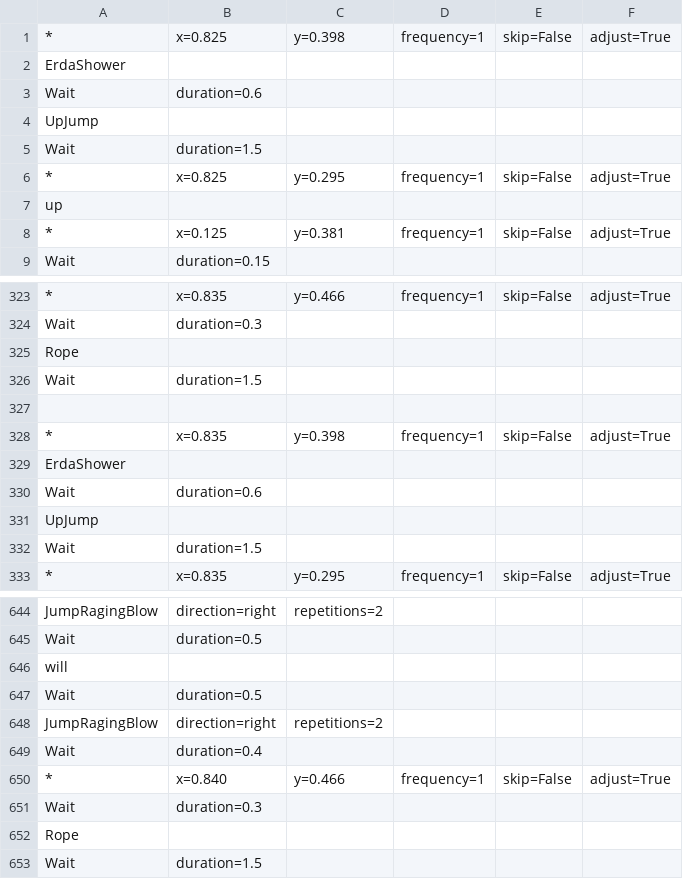
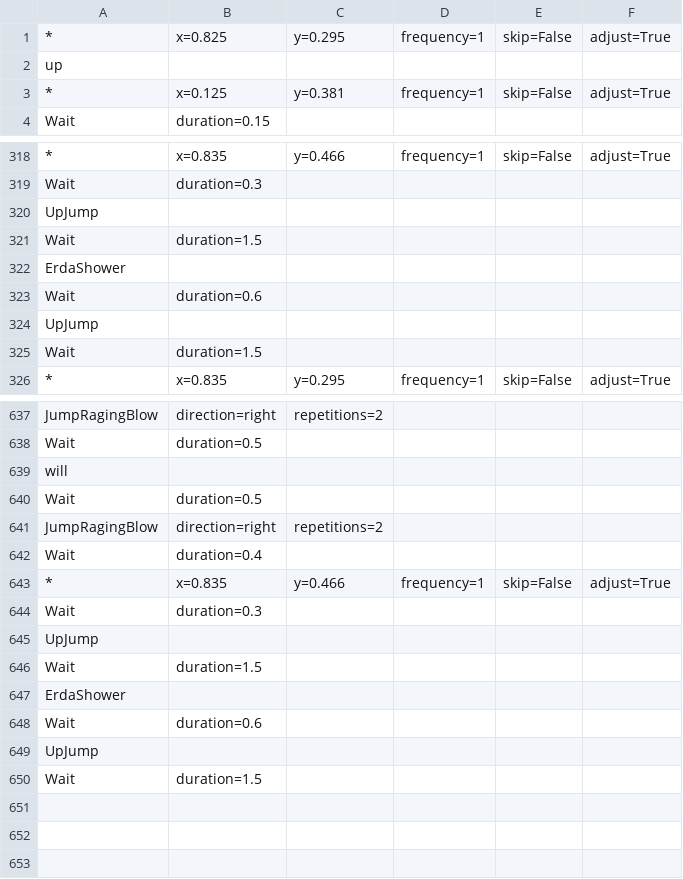
Before and after one commit to wanliAlex/easymaple, a CSV file: resources/routines/heroEkris/Tree3.csv, drawn as a sheet; only a part is shown, gaps mark what is left out.

Commit message:
tree3

```diff
--- a/resources/routines/heroEkris/Tree3.csv
+++ b/resources/routines/heroEkris/Tree3.csv
@@ -1,6 +1 @@
-*, x=0.825, y=0.398, frequency=1, skip=False, adjust=True
-    ErdaShower
-    Wait, duration=0.6
-    UpJump
-    Wait, duration=1.5
 *, x=0.825, y=0.295, frequency=1, skip=False, adjust=True
@@ -324,6 +319,4 @@
     Wait, duration=0.3
-    Rope
+    UpJump
     Wait, duration=1.5
-
-*, x=0.835, y=0.398, frequency=1, skip=False, adjust=True
     ErdaShower
@@ -649,5 +642,9 @@
     Wait, duration=0.4
-*, x=0.840, y=0.466, frequency=1, skip=False, adjust=True
+*, x=0.835, y=0.466, frequency=1, skip=False, adjust=True
     Wait, duration=0.3
-    Rope
+    UpJump
+    Wait, duration=1.5
+    ErdaShower
+    Wait, duration=0.6
+    UpJump
     Wait, duration=1.5
```
